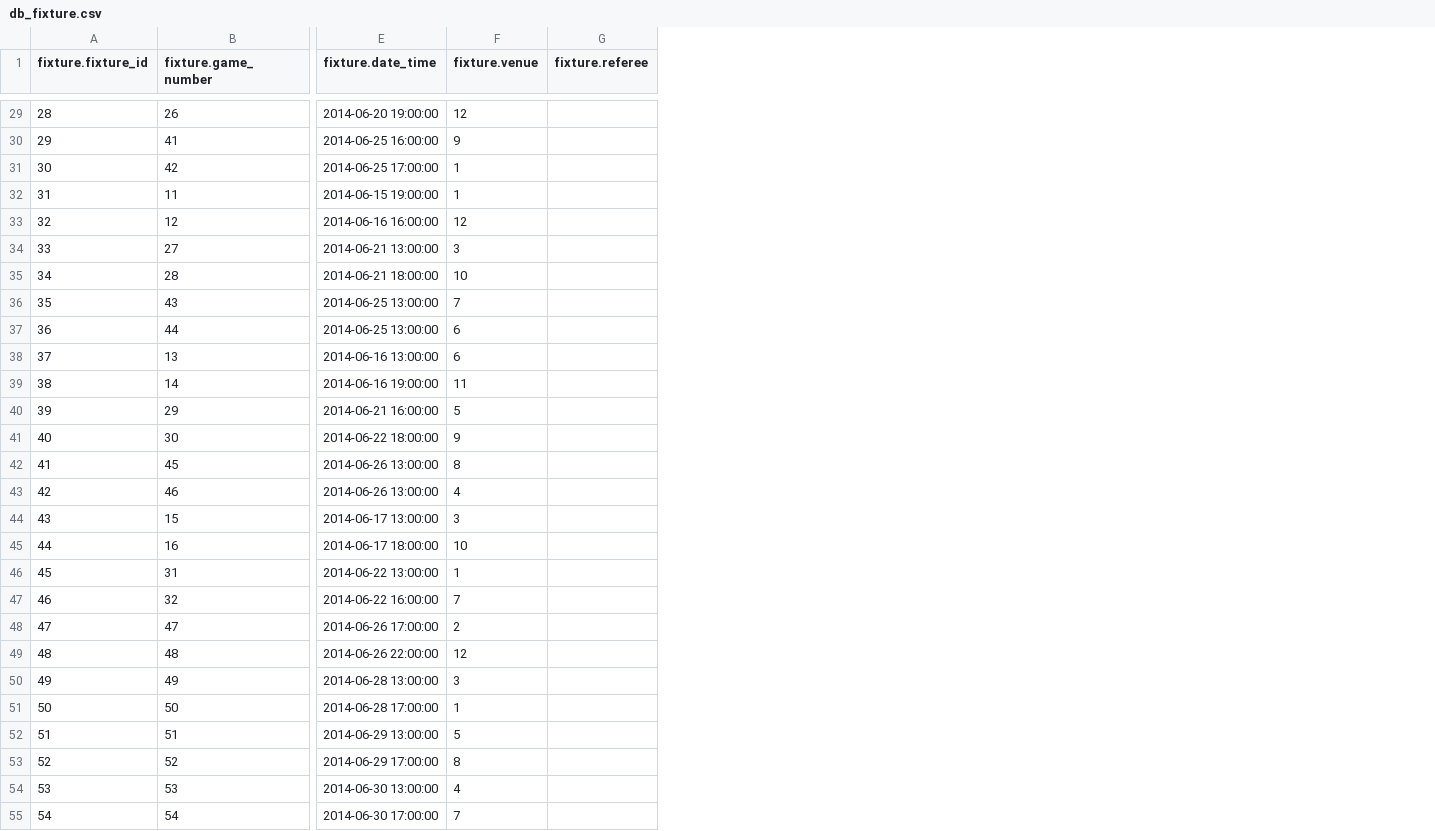
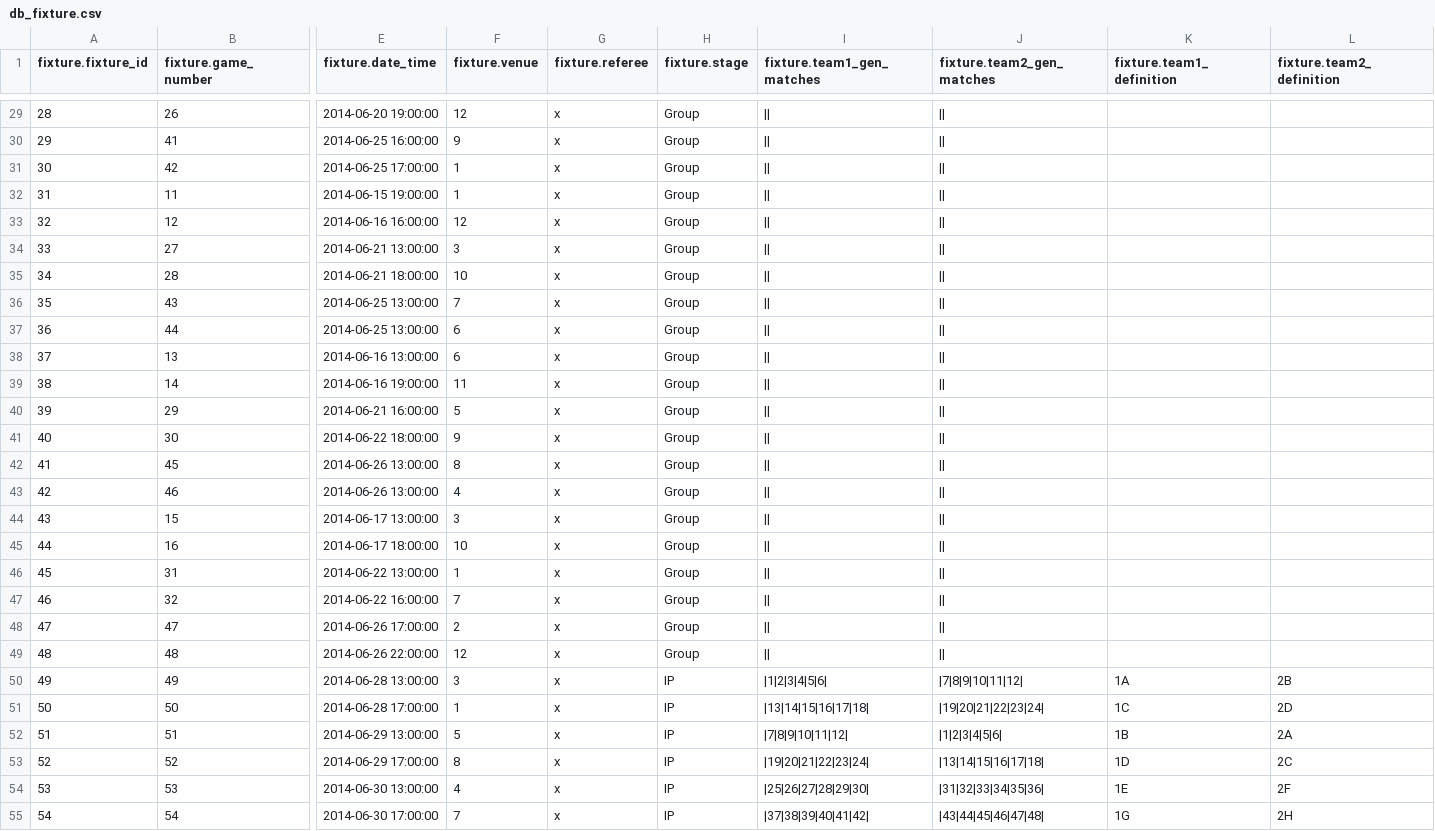
Before and after one commit to ukri82/felucci, a CSV file: additional/db_fixture.csv, drawn as a sheet; only a part is shown, gaps mark what is left out; the diff covers the shown part only; the diff names each change by its address in the sheet, - before the commit and + after, or states it on an @@ line.

```diff
--- a/additional/db_fixture.csv
+++ b/additional/db_fixture.csv
+column H (fixture.stage), rows 29-55: Group | Group | Group | Group | Group | Group | Group | Group | Group | Group | Group | Group | Group | Group | Group | Group | Group | Group | Group | Group | Group | IP | IP | IP | IP | IP | IP
+column I (fixture.team1_gen_matches), rows 29-55: || | || | || | || | || | || | || | || | || | || | || | || | || | || | || | || | || | || | || | || | || | |1|2|3|4|5|6| | |13|14|15|16|17|18| | |7|8|9|10|11|12| | |19|20|21|22|23|24| | |25|26|27|28|29|30| | |37|38|39|40|41|42|
+column J (fixture.team2_gen_matches), rows 29-55: || | || | || | || | || | || | || | || | || | || | || | || | || | || | || | || | || | || | || | || | || | |7|8|9|10|11|12| | |19|20|21|22|23|24| | |1|2|3|4|5|6| | |13|14|15|16|17|18| | |31|32|33|34|35|36| | |43|44|45|46|47|48|
+column K (fixture.team1_definition), rows 50-55: 1A | 1C | 1B | 1D | 1E | 1G
+column L (fixture.team2_definition), rows 50-55: 2B | 2D | 2A | 2C | 2F | 2H
-G29:G55 (fixture.referee): (empty)
+G29:G55 (fixture.referee): x
```
Also changed, not shown: 37 edited cells elsewhere in this file, 4 other files.
